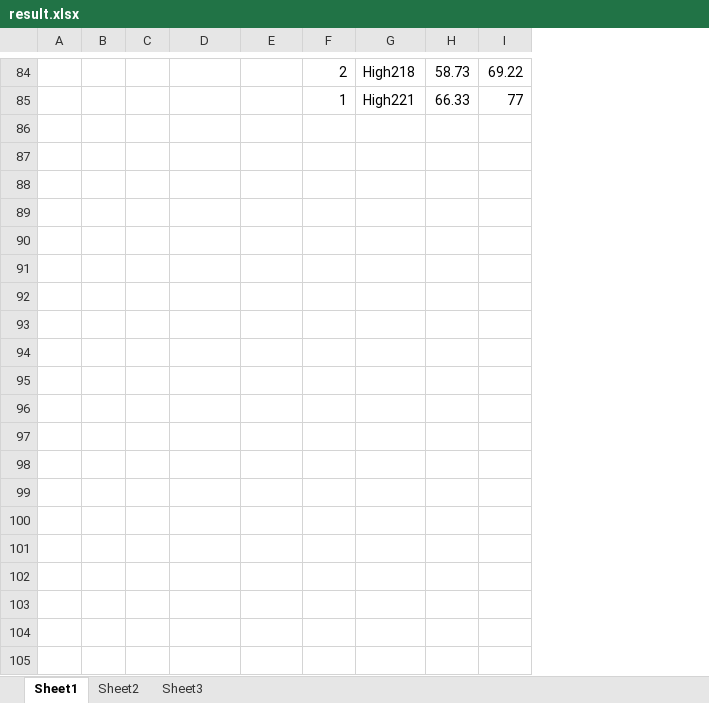
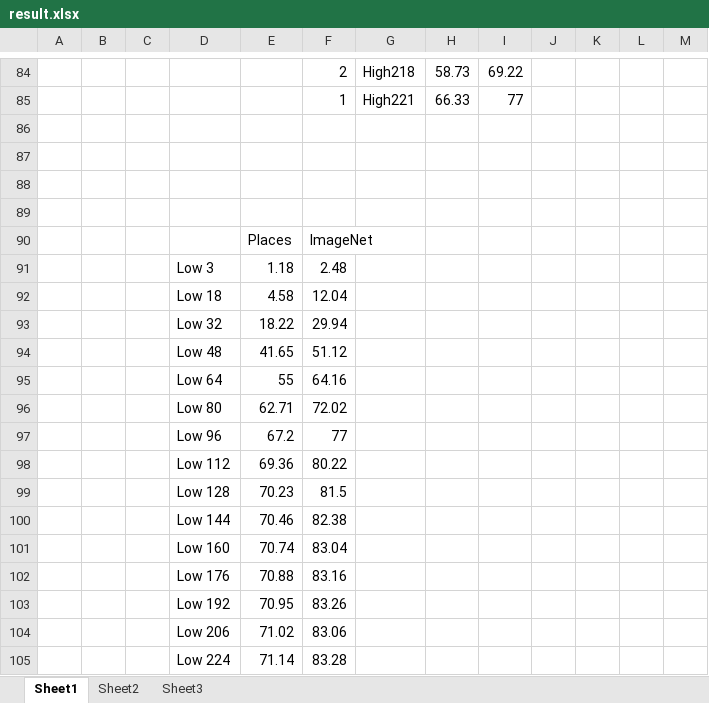
Before and after one commit to ZN-Qiao/practice_2021, an Excel workbook: FFT/result.xlsx, sheet Sheet1, drawn as a sheet; only a part is shown, gaps mark what is left out; values as stored, in another font and other column widths than the file's, no borders; charts and pictures not drawn; removed rows and columns are numbered as before the commit, all else as after; the diff covers the shown part only; the diff names each change by its address in the sheet, - before the commit and + after, or states it on an @@ line.

```diff
--- a/FFT/result.xlsx (sheet Sheet1)
+++ b/FFT/result.xlsx (sheet Sheet1)
-column B, empty
+column B, empty
+column J, empty
+column K, empty
+column L, empty
+column M, empty
+row 86: (empty)
+row 87: (empty)
+row 88: (empty)
+row 89: (empty)
+row 90:  |  |  |  | Places | ImageNet
+row 91:  |  |  | Low 3 | 1.18 | 2.48
+row 92:  |  |  | Low 18 | 4.58 | 12.04
+row 93:  |  |  | Low 32 | 18.22 | 29.94
+row 94:  |  |  | Low 48 | 41.65 | 51.12
+row 95:  |  |  | Low 64 | 55 | 64.16
+row 96:  |  |  | Low 80 | 62.71 | 72.02
+row 97:  |  |  | Low 96 | 67.2 | 77
+row 98:  |  |  | Low 112 | 69.36 | 80.22
+row 99:  |  |  | Low 128 | 70.23 | 81.5
+row 100:  |  |  | Low 144 | 70.46 | 82.38
+row 101:  |  |  | Low 160 | 70.74 | 83.04
+row 102:  |  |  | Low 176 | 70.88 | 83.16
+row 103:  |  |  | Low 192 | 70.95 | 83.26
+row 104:  |  |  | Low 206 | 71.02 | 83.06
+row 105:  |  |  | Low 224 | 71.14 | 83.28
```
Also changed, not shown: 238 added rows elsewhere in this sheet, charts or pictures, 1 other file.
